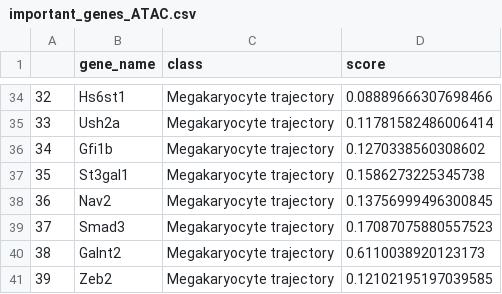
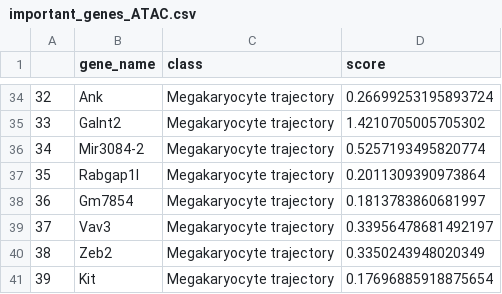
Before and after one commit to Maxalcer/DS_Project, a CSV file: Neural_Network/important_genes_ATAC.csv, drawn as a sheet; only a part is shown, gaps mark what is left out; the diff covers the shown part only.

```diff
--- a/Neural_Network/important_genes_ATAC.csv
+++ b/Neural_Network/important_genes_ATAC.csv
@@ -34,8 +34,8 @@
-32,Hs6st1,Megakaryocyte trajectory,0.08889666307698466
-33,Ush2a,Megakaryocyte trajectory,0.11781582486006414
-34,Gfi1b,Megakaryocyte trajectory,0.1270338560308602
-35,St3gal1,Megakaryocyte trajectory,0.1586273225345738
-36,Nav2,Megakaryocyte trajectory,0.13756999496300845
-37,Smad3,Megakaryocyte trajectory,0.17087075880557523
-38,Galnt2,Megakaryocyte trajectory,0.6110038920123173
-39,Zeb2,Megakaryocyte trajectory,0.12102195197039585
+32,Ank,Megakaryocyte trajectory,0.26699253195893724
+33,Galnt2,Megakaryocyte trajectory,1.4210705005705302
+34,Mir3084-2,Megakaryocyte trajectory,0.5257193495820774
+35,Rabgap1l,Megakaryocyte trajectory,0.2011309390973864
+36,Gm7854,Megakaryocyte trajectory,0.1813783860681997
+37,Vav3,Megakaryocyte trajectory,0.33956478681492197
+38,Zeb2,Megakaryocyte trajectory,0.3350243948020349
+39,Kit,Megakaryocyte trajectory,0.17696885918875654
```
Also changed, not shown: 64 edited cells elsewhere in this file, 6 other files.
